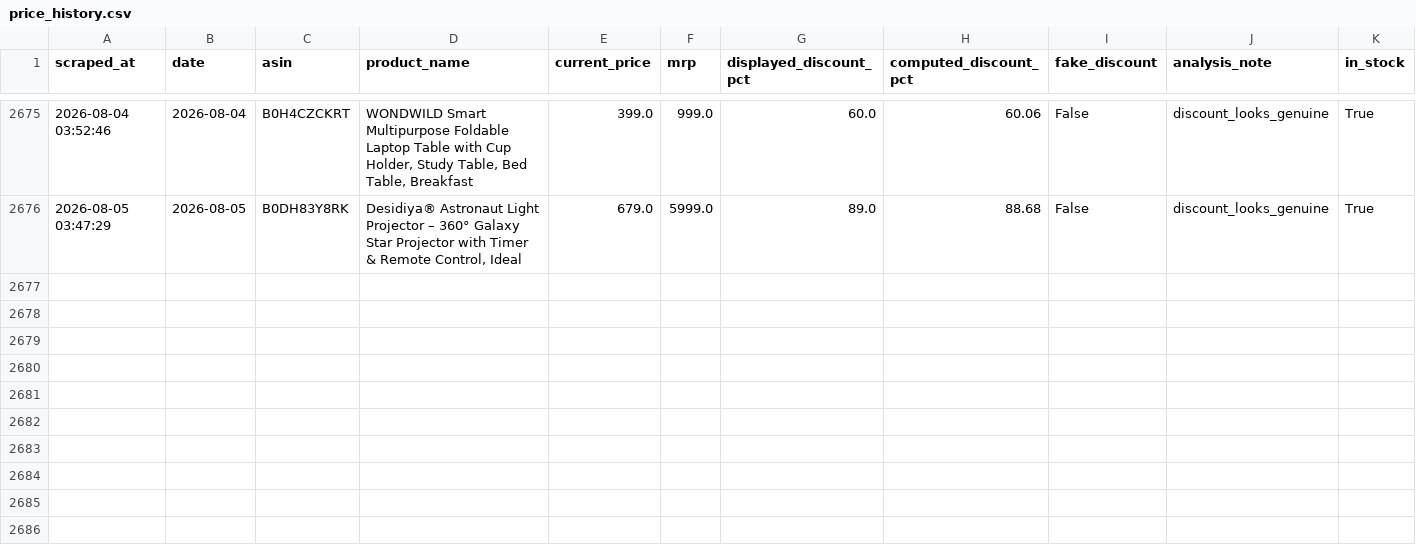
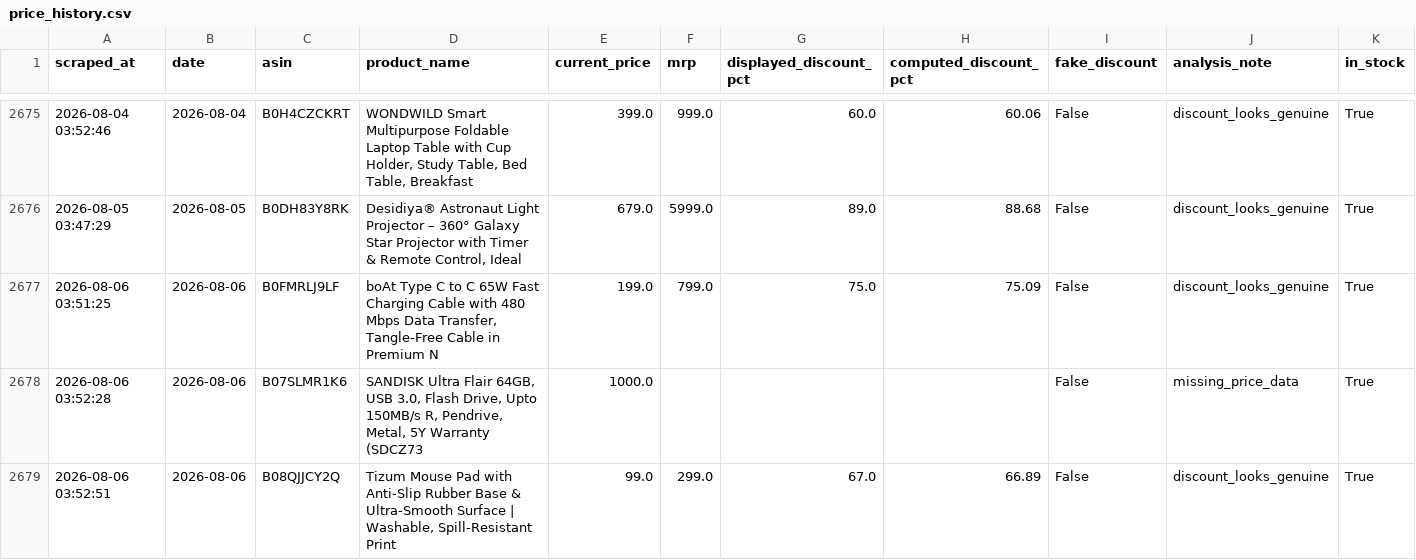
Before and after one commit to AnshikaGoyal17/Fake-Discount-Detector, a CSV file: price_history.csv, drawn as a sheet; only a part is shown, gaps mark what is left out; rows hold the shown columns only; the diff names each change by its address in the sheet, - before the commit and + after, or states it on an @@ line.

```diff
--- a/price_history.csv
+++ b/price_history.csv
+row 2677: 2026-08-06 03:51:25 | 2026-08-06 | B0FMRLJ9LF | boAt Type C to C 65W Fast Charging Cable with 480 Mbps Data Transfer, Tangle-Free Cable in Premium N | 199.0 | 799.0 | 75.0 | 75.09 | False | discount_looks_genuine | True
+row 2678: 2026-08-06 03:52:28 | 2026-08-06 | B07SLMR1K6 | SANDISK Ultra Flair 64GB, USB 3.0, Flash Drive, Upto 150MB/s R, Pendrive, Metal, 5Y Warranty (SDCZ73 | 1000.0 |  |  |  | False | missing_price_data | True
+row 2679: 2026-08-06 03:52:51 | 2026-08-06 | B08QJJCY2Q | Tizum Mouse Pad with Anti-Slip Rubber Base & Ultra-Smooth Surface | Washable, Spill-Resistant Print | 99.0 | 299.0 | 67.0 | 66.89 | False | discount_looks_genuine | True
```
Also changed, not shown: products.csv, 2 other files.
